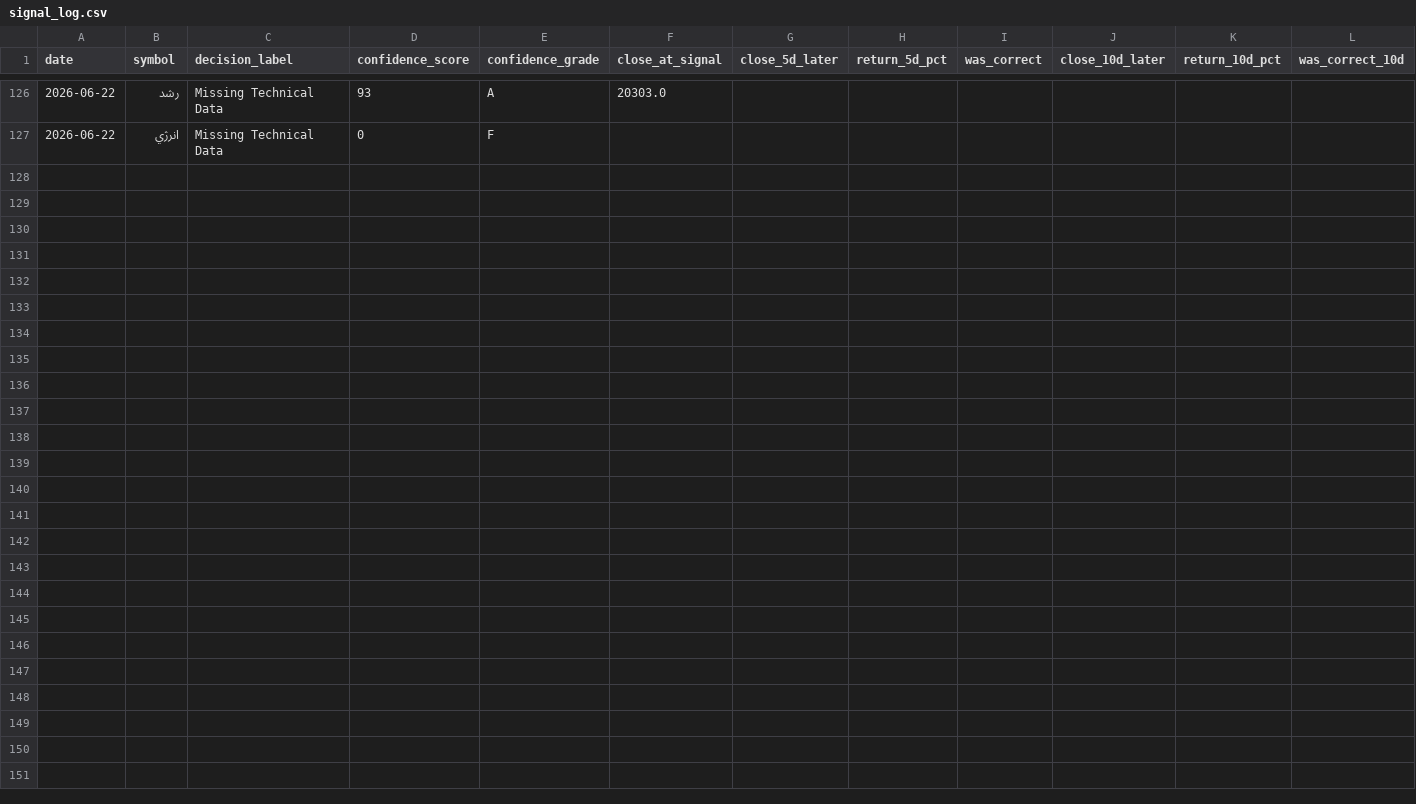
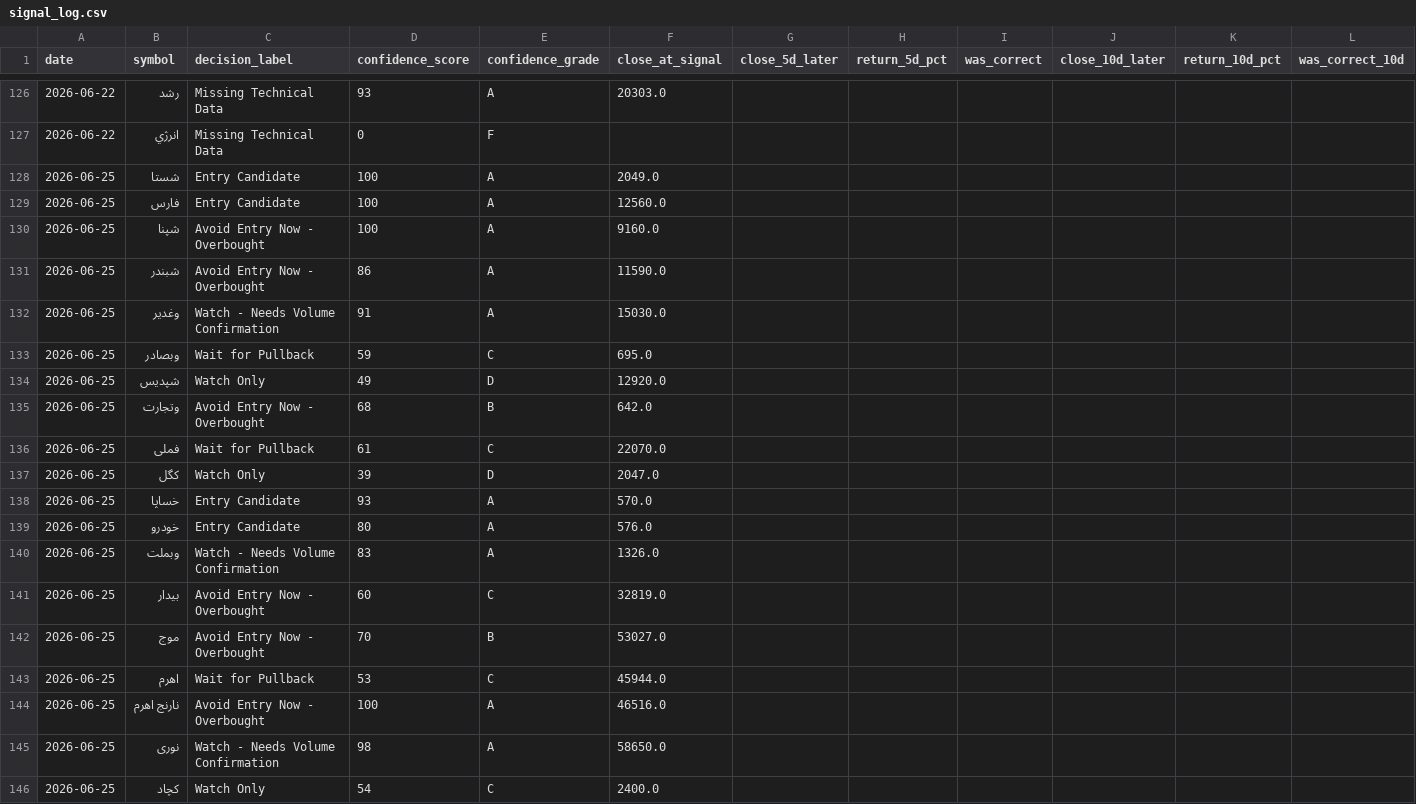
Before and after one commit to mohammadbayati/Iran-Stock-Ai-System, a CSV file: data/signal_log.csv, drawn as a sheet; only a part is shown, gaps mark what is left out; the diff covers the shown part only.

```diff
--- a/data/signal_log.csv
+++ b/data/signal_log.csv
@@ -127 +127,20 @@
 2026-06-22,انرژي,Missing Technical Data,0,F,,,,,,,
+2026-06-25,شستا,Entry Candidate,100,A,2049.0,,,,,,
+2026-06-25,فارس,Entry Candidate,100,A,12560.0,,,,,,
+2026-06-25,شپنا,Avoid Entry Now - Overbought,100,A,9160.0,,,,,,
+2026-06-25,شبندر,Avoid Entry Now - Overbought,86,A,11590.0,,,,,,
+2026-06-25,وغدیر,Watch - Needs Volume Confirmation,91,A,15030.0,,,,,,
+2026-06-25,وبصادر,Wait for Pullback,59,C,695.0,,,,,,
+2026-06-25,شپدیس,Watch Only,49,D,12920.0,,,,,,
+2026-06-25,وتجارت,Avoid Entry Now - Overbought,68,B,642.0,,,,,,
+2026-06-25,فملی,Wait for Pullback,61,C,22070.0,,,,,,
+2026-06-25,کگل,Watch Only,39,D,2047.0,,,,,,
+2026-06-25,خساپا,Entry Candidate,93,A,570.0,,,,,,
+2026-06-25,خودرو,Entry Candidate,80,A,576.0,,,,,,
+2026-06-25,وبملت,Watch - Needs Volume Confirmation,83,A,1326.0,,,,,,
+2026-06-25,بیدار,Avoid Entry Now - Overbought,60,C,32819.0,,,,,,
+2026-06-25,موج,Avoid Entry Now - Overbought,70,B,53027.0,,,,,,
+2026-06-25,اهرم,Wait for Pullback,53,C,45944.0,,,,,,
+2026-06-25,نارنج اهرم,Avoid Entry Now - Overbought,100,A,46516.0,,,,,,
+2026-06-25,نوری,Watch - Needs Volume Confirmation,98,A,58650.0,,,,,,
+2026-06-25,کچاد,Watch Only,54,C,2400.0,,,,,,
```
Also changed, not shown: 11 added rows elsewhere in this file, 1 other file.
